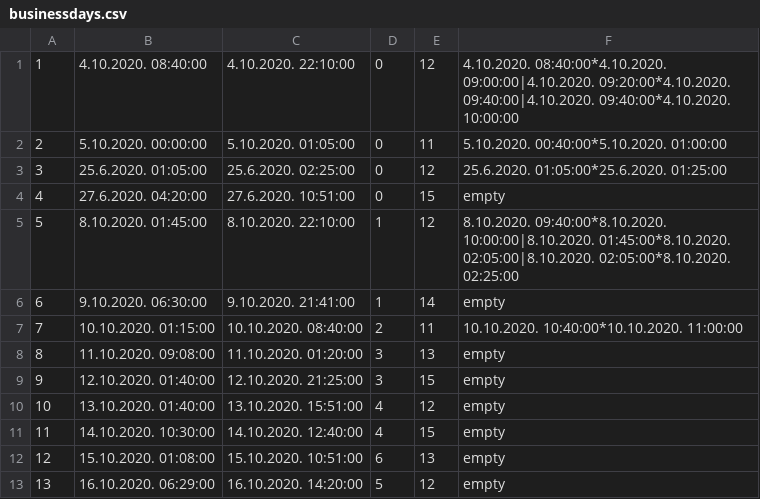
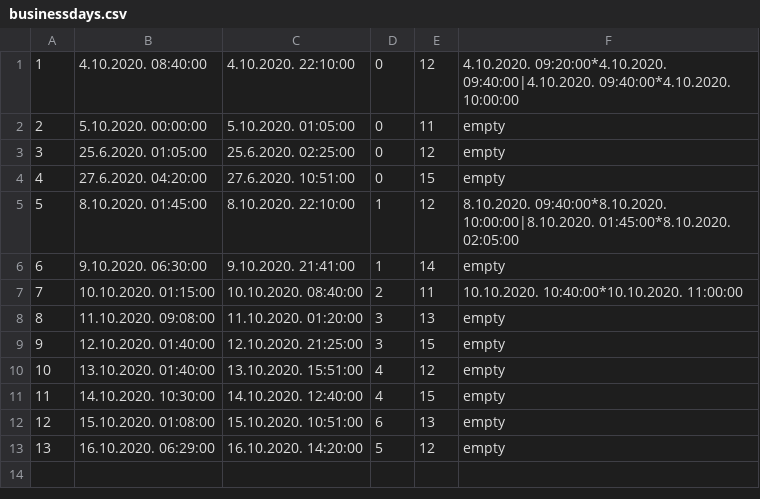
Before and after one commit to ilijabrdar/hospital_system, a CSV file: code/Resources/Data/businessdays.csv, drawn as a sheet.

```diff
--- a/code/Resources/Data/businessdays.csv
+++ b/code/Resources/Data/businessdays.csv
@@ -1,6 +1,6 @@
-1,4.10.2020. 08:40:00,4.10.2020. 22:10:00,0,12,4.10.2020. 08:40:00*4.10.2020. 09:00:00|4.10.2020. 09:20:00*4.10.2020. 09:40:00|4.10.2020. 09:40:00*4.10.2020. 10:00:00
-2,5.10.2020. 00:00:00,5.10.2020. 01:05:00,0,11,5.10.2020. 00:40:00*5.10.2020. 01:00:00
-3,25.6.2020. 01:05:00,25.6.2020. 02:25:00,0,12,25.6.2020. 01:05:00*25.6.2020. 01:25:00
+1,4.10.2020. 08:40:00,4.10.2020. 22:10:00,0,12,4.10.2020. 09:20:00*4.10.2020. 09:40:00|4.10.2020. 09:40:00*4.10.2020. 10:00:00
+2,5.10.2020. 00:00:00,5.10.2020. 01:05:00,0,11,empty
+3,25.6.2020. 01:05:00,25.6.2020. 02:25:00,0,12,empty
 4,27.6.2020. 04:20:00,27.6.2020. 10:51:00,0,15,empty
-5,8.10.2020. 01:45:00,8.10.2020. 22:10:00,1,12,8.10.2020. 09:40:00*8.10.2020. 10:00:00|8.10.2020. 01:45:00*8.10.2020. 02:05:00|8.10.2020. 02:05:00*8.10.2020. 02:25:00
+5,8.10.2020. 01:45:00,8.10.2020. 22:10:00,1,12,8.10.2020. 09:40:00*8.10.2020. 10:00:00|8.10.2020. 01:45:00*8.10.2020. 02:05:00
 6,9.10.2020. 06:30:00,9.10.2020. 21:41:00,1,14,empty
```
Also changed, not shown: code/Resources/Data/doctors.csv, code/Resources/Data/drugs.csv, 44 other files.
